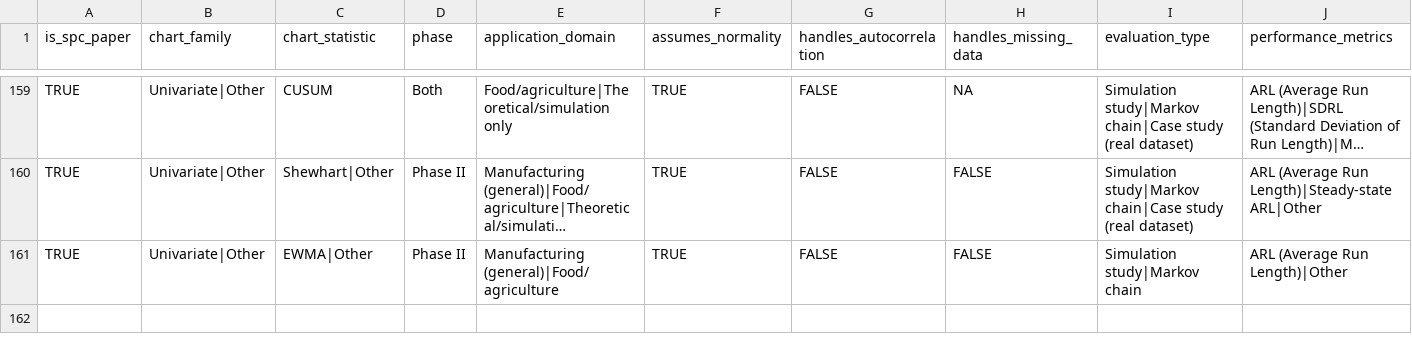
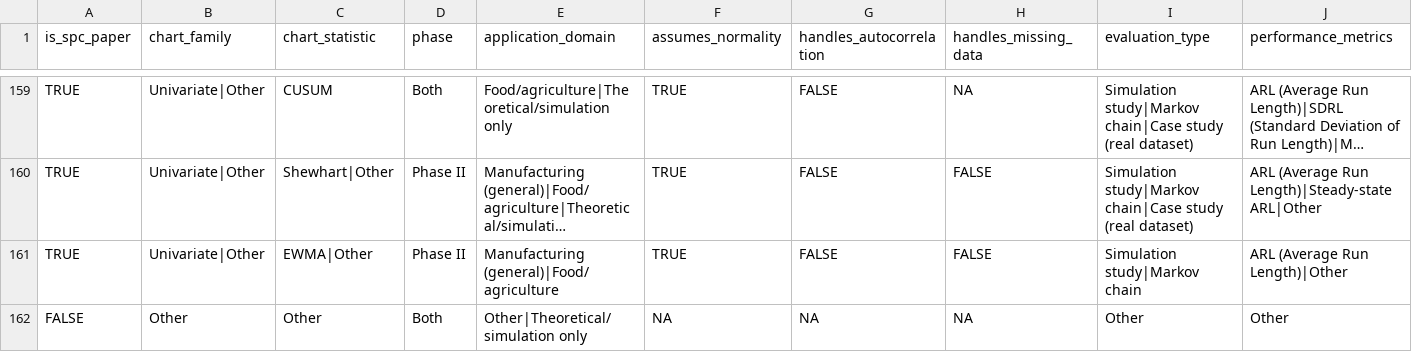
Before and after one commit to fmegahed/hf_arxiv_control_charts, a CSV file: data/spc_factsheet.csv, drawn as a sheet; only a part is shown, gaps mark what is left out; long unchanged cells end in …; rows hold the shown columns only; the diff names each change by its address in the sheet, - before the commit and + after, or states it on an @@ line.

```diff
--- a/data/spc_factsheet.csv
+++ b/data/spc_factsheet.csv
+row 162: FALSE | Other | Other | Both | Other|Theoretical/simulation only | NA | NA | NA | Other | Other
```
Also changed, not shown: data/spc_arxiv_metadata.csv, 2 other files.
